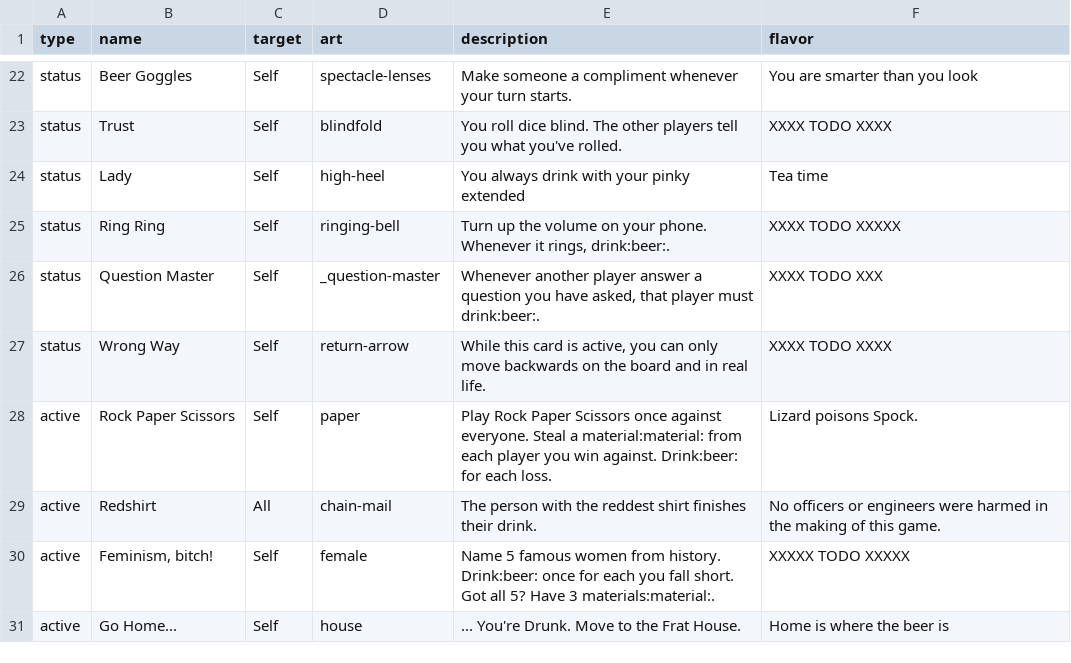
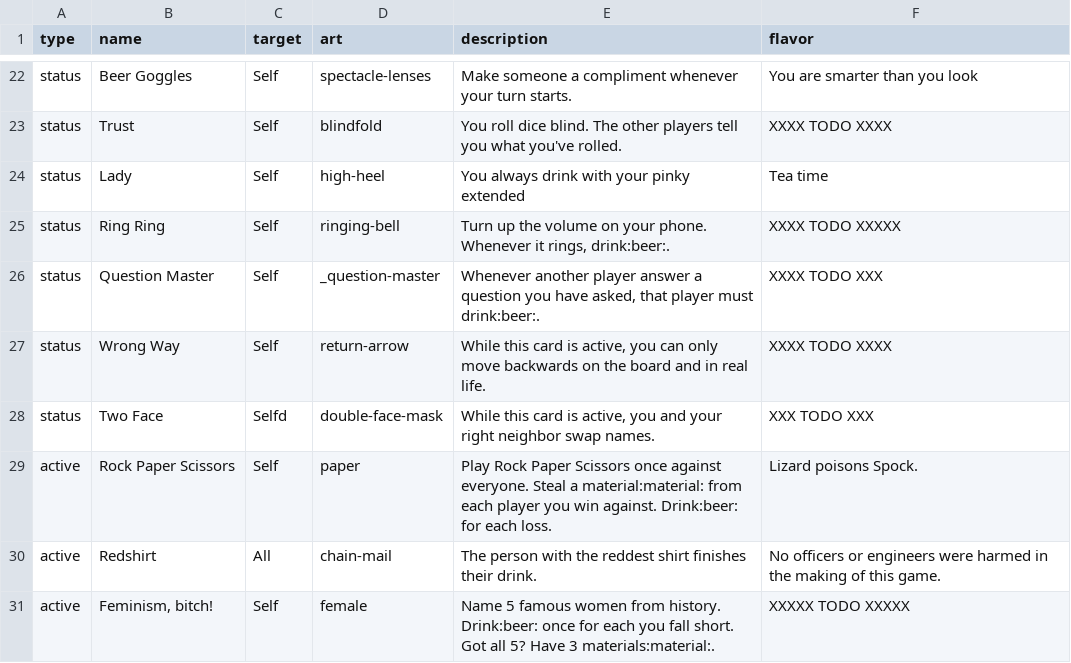
Before and after one commit to Qgel/FratAttack, a CSV file: cards/data/event.csv, drawn as a sheet; only a part is shown, gaps mark what is left out; the shorter side is filled out with more unchanged rows.

Commit message:
Two-face card

```diff
--- a/cards/data/event.csv
+++ b/cards/data/event.csv
@@ -29,2 +29,3 @@ status,Question Master,Self,_question-master,"Whenever another player answer a q
 status,Wrong Way,Self,return-arrow,"While this card is active, you can only move backwards on the board and in real life.",XXXX TODO XXXX
+status,Two Face,Selfd,double-face-mask,"While this card is active, you and your right neighbor swap names.",XXX TODO XXX
 active,Rock Paper Scissors,Self,paper,Play Rock Paper Scissors once against everyone. Steal a material:material: from each player you win against. Drink:beer: for each loss.,Lizard poisons Spock.
```
